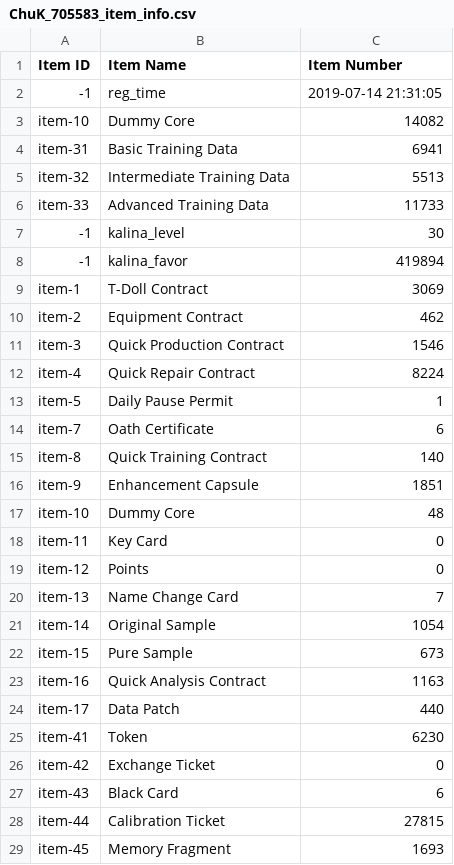
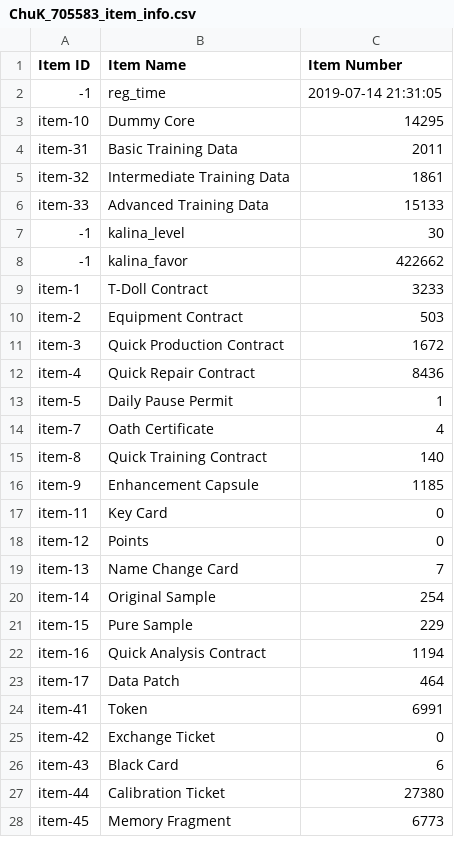
Before and after one commit to kchu-projects/girls-frontline-files, a CSV file: ChuK_705583_item_info.csv, drawn as a sheet; only a part is shown; the diff covers the shown part only.

```diff
--- a/ChuK_705583_item_info.csv
+++ b/ChuK_705583_item_info.csv
@@ -2,17 +2,16 @@
 -1,reg_time,2019-07-14 21:31:05
-item-10,Dummy Core,14082
-item-31,Basic Training Data,6941
-item-32,Intermediate Training Data,5513
-item-33,Advanced Training Data,11733
+item-10,Dummy Core,14295
+item-31,Basic Training Data,2011
+item-32,Intermediate Training Data,1861
+item-33,Advanced Training Data,15133
 -1,kalina_level,30
--1,kalina_favor,419894
-item-1,T-Doll Contract,3069
-item-2,Equipment Contract,462
-item-3,Quick Production Contract,1546
-item-4,Quick Repair Contract,8224
+-1,kalina_favor,422662
+item-1,T-Doll Contract,3233
+item-2,Equipment Contract,503
+item-3,Quick Production Contract,1672
+item-4,Quick Repair Contract,8436
 item-5,Daily Pause Permit,1
-item-7,Oath Certificate,6
+item-7,Oath Certificate,4
 item-8,Quick Training Contract,140
-item-9,Enhancement Capsule,1851
-item-10,Dummy Core,48
+item-9,Enhancement Capsule,1185
 item-11,Key Card,0
@@ -20,10 +19,10 @@ item-12,Points,0
 item-13,Name Change Card,7
-item-14,Original Sample,1054
-item-15,Pure Sample,673
-item-16,Quick Analysis Contract,1163
-item-17,Data Patch,440
-item-41,Token,6230
+item-14,Original Sample,254
+item-15,Pure Sample,229
+item-16,Quick Analysis Contract,1194
+item-17,Data Patch,464
+item-41,Token,6991
 item-42,Exchange Ticket,0
 item-43,Black Card,6
-item-44,Calibration Ticket,27815
-item-45,Memory Fragment,1693
+item-44,Calibration Ticket,27380
+item-45,Memory Fragment,6773
```
Also changed, not shown: 5 added rows and 40 edited cells elsewhere in this file, ChuK_705583_coalition_info.csv, ChuK_705583_equip_info.csv, 2 other files.
